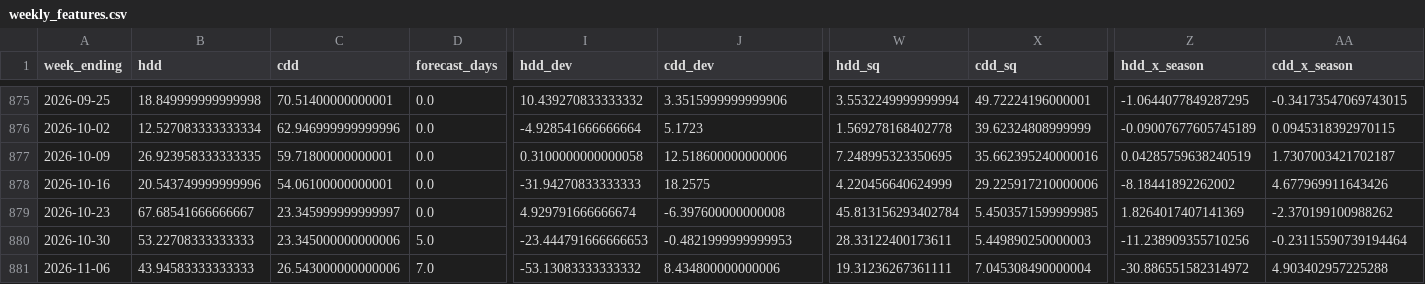
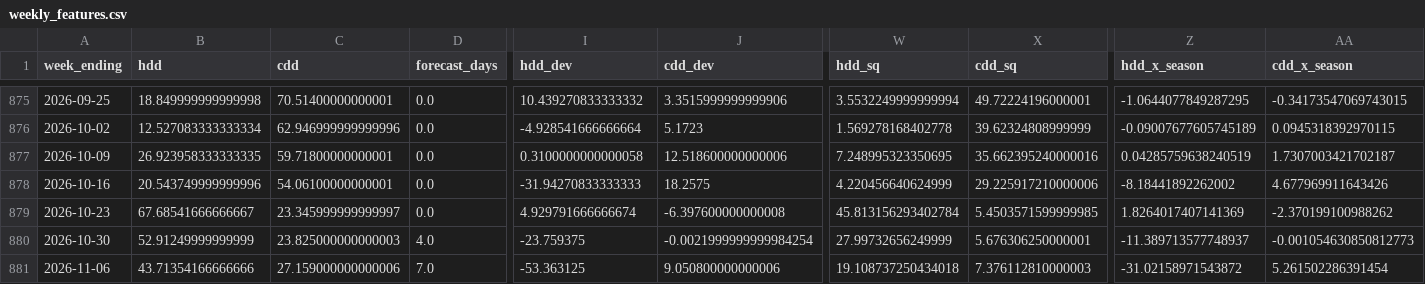
Before and after one commit to HughFOD/gas-storage-nowcast, a CSV file: output/real/weekly_features.csv, drawn as a sheet; only a part is shown, gaps mark what is left out; the diff covers the shown part only; the diff names each change by its address in the sheet, - before the commit and + after, or states it on an @@ line.

```diff
--- a/output/real/weekly_features.csv
+++ b/output/real/weekly_features.csv
-B880 (hdd): 53.22708333333333
+B880 (hdd): 52.91249999999999
-C880 (cdd): 23.345000000000006
+C880 (cdd): 23.825000000000003
-D880 (forecast_days): 5.0
+D880 (forecast_days): 4.0
-I880 (hdd_dev): -23.444791666666653
+I880 (hdd_dev): -23.759375
-J880 (cdd_dev): -0.4821999999999953
+J880 (cdd_dev): -0.0021999999999984254
-W880 (hdd_sq): 28.33122400173611
+W880 (hdd_sq): 27.99732656249999
-X880 (cdd_sq): 5.449890250000003
+X880 (cdd_sq): 5.676306250000001
-Z880 (hdd_x_season): -11.238909355710256
+Z880 (hdd_x_season): -11.389713577748937
-AA880 (cdd_x_season): -0.23115590739194464
+AA880 (cdd_x_season): -0.001054630850812773
-B881 (hdd): 43.94583333333333
+B881 (hdd): 43.71354166666666
-C881 (cdd): 26.543000000000006
+C881 (cdd): 27.159000000000006
-I881 (hdd_dev): -53.13083333333332
+I881 (hdd_dev): -53.363125
-J881 (cdd_dev): 8.434800000000006
+J881 (cdd_dev): 9.050800000000006
-W881 (hdd_sq): 19.31236267361111
+W881 (hdd_sq): 19.108737250434018
-X881 (cdd_sq): 7.045308490000004
+X881 (cdd_sq): 7.376112810000003
-Z881 (hdd_x_season): -30.886551582314972
+Z881 (hdd_x_season): -31.02158971543872
-AA881 (cdd_x_season): 4.903402957225288
+AA881 (cdd_x_season): 5.261502286391454
```
Also changed, not shown: 2 edited cells elsewhere in this file, output/real/nowcast.csv, output/real/predictions.csv, 1 other file.
